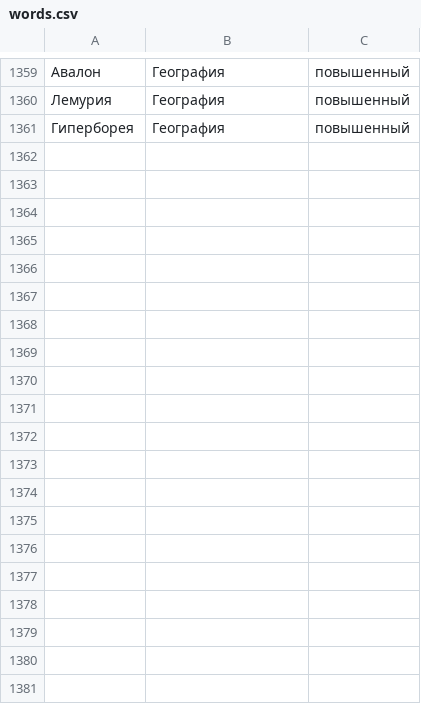
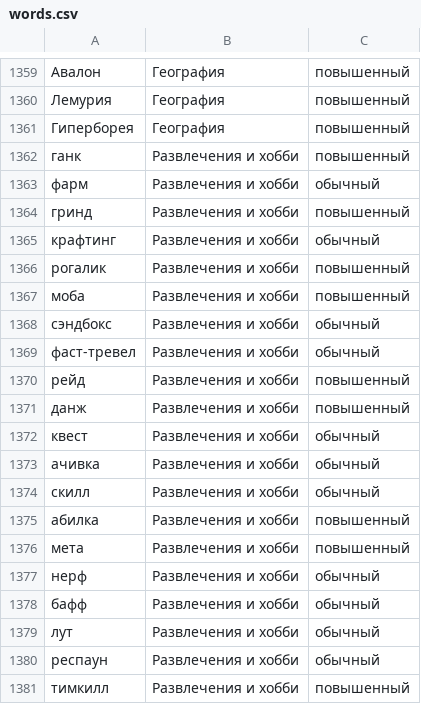
Before and after one commit to buddistas/hat, a CSV file: public/words.csv, drawn as a sheet; only a part is shown, gaps mark what is left out; the diff covers the shown part only; the diff names each change by its address in the sheet, - before the commit and + after, or states it on an @@ line.

```diff
--- a/public/words.csv
+++ b/public/words.csv
+row 1362: ганк | Развлечения и хобби | повышенный
+row 1363: фарм | Развлечения и хобби | обычный
+row 1364: гринд | Развлечения и хобби | повышенный
+row 1365: крафтинг | Развлечения и хобби | обычный
+row 1366: рогалик | Развлечения и хобби | повышенный
+row 1367: моба | Развлечения и хобби | повышенный
+row 1368: сэндбокс | Развлечения и хобби | обычный
+row 1369: фаст-тревел | Развлечения и хобби | обычный
+row 1370: рейд | Развлечения и хобби | повышенный
+row 1371: данж | Развлечения и хобби | повышенный
+row 1372: квест | Развлечения и хобби | обычный
+row 1373: ачивка | Развлечения и хобби | обычный
+row 1374: скилл | Развлечения и хобби | обычный
+row 1375: абилка | Развлечения и хобби | повышенный
+row 1376: мета | Развлечения и хобби | повышенный
+row 1377: нерф | Развлечения и хобби | обычный
+row 1378: бафф | Развлечения и хобби | обычный
+row 1379: лут | Развлечения и хобби | обычный
+row 1380: респаун | Развлечения и хобби | обычный
+row 1381: тимкилл | Развлечения и хобби | повышенный
```
Also changed, not shown: 33 added rows and 1 edited cell elsewhere in this file.
